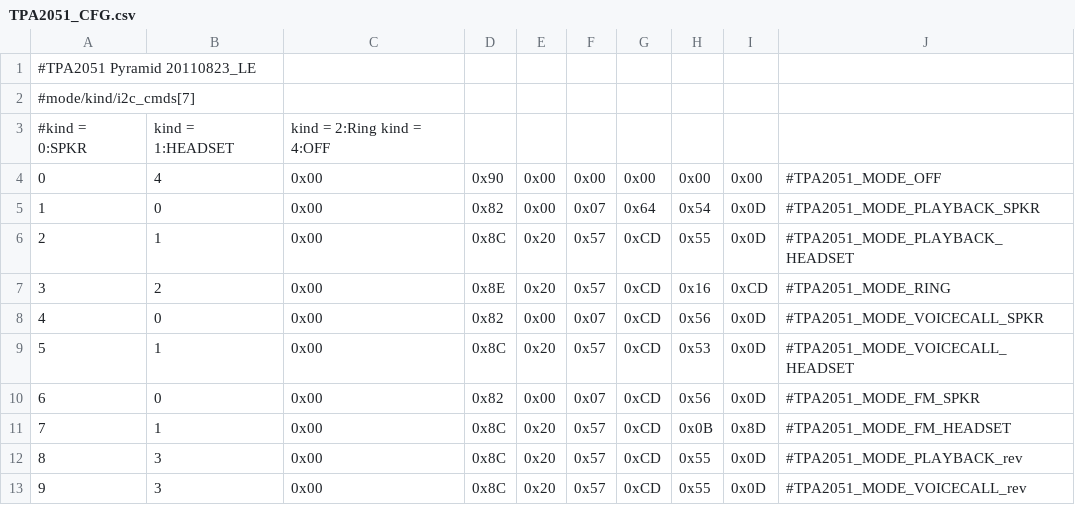
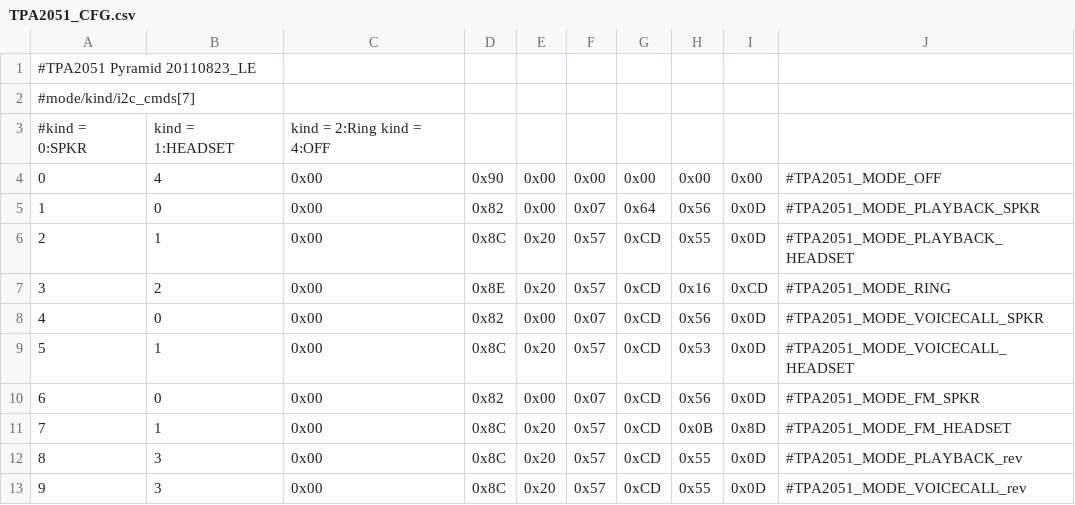
Before and after one commit to sultanxda/android_device_htc_pyramid, a CSV file: dsp/TPA2051_CFG.csv, drawn as a sheet.

Commit message:
TPA2051: Increase speaker volume

```diff
--- a/dsp/TPA2051_CFG.csv
+++ b/dsp/TPA2051_CFG.csv
@@ -4,3 +4,3 @@
 0,4,0x00,0x90,0x00,0x00,0x00,0x00,0x00,#TPA2051_MODE_OFF
-1,0,0x00,0x82,0x00,0x07,0x64,0x54,0x0D,#TPA2051_MODE_PLAYBACK_SPKR
+1,0,0x00,0x82,0x00,0x07,0x64,0x56,0x0D,#TPA2051_MODE_PLAYBACK_SPKR
 2,1,0x00,0x8C,0x20,0x57,0xCD,0x55,0x0D,#TPA2051_MODE_PLAYBACK_HEADSET
```
